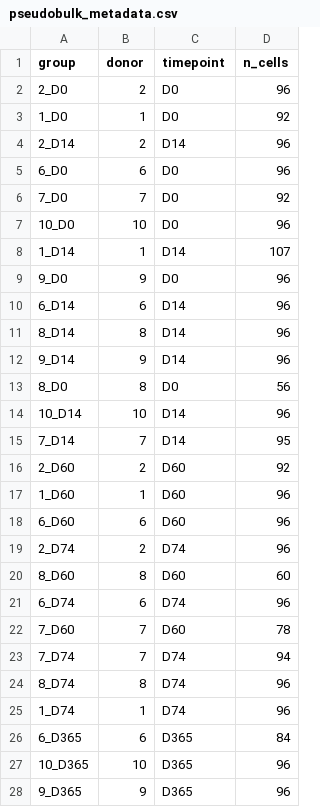
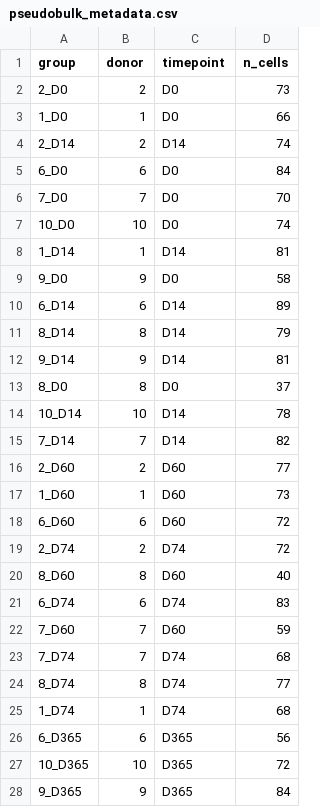
Before and after one commit to cmjlabs/VZV-geo, a CSV file: results/GSE249632/pseudobulk_metadata.csv, drawn as a sheet; only a part is shown; the diff covers the shown part only.

```diff
--- a/results/GSE249632/pseudobulk_metadata.csv
+++ b/results/GSE249632/pseudobulk_metadata.csv
@@ -1,28 +1,28 @@
 group,donor,timepoint,n_cells
-2_D0,2,D0,96
-1_D0,1,D0,92
-2_D14,2,D14,96
-6_D0,6,D0,96
-7_D0,7,D0,92
-10_D0,10,D0,96
-1_D14,1,D14,107
-9_D0,9,D0,96
-6_D14,6,D14,96
-8_D14,8,D14,96
-9_D14,9,D14,96
-8_D0,8,D0,56
-10_D14,10,D14,96
-7_D14,7,D14,95
-2_D60,2,D60,92
-1_D60,1,D60,96
-6_D60,6,D60,96
-2_D74,2,D74,96
-8_D60,8,D60,60
-6_D74,6,D74,96
-7_D60,7,D60,78
-7_D74,7,D74,94
-8_D74,8,D74,96
-1_D74,1,D74,96
-6_D365,6,D365,84
-10_D365,10,D365,96
-9_D365,9,D365,96
+2_D0,2,D0,73
+1_D0,1,D0,66
+2_D14,2,D14,74
+6_D0,6,D0,84
+7_D0,7,D0,70
+10_D0,10,D0,74
+1_D14,1,D14,81
+9_D0,9,D0,58
+6_D14,6,D14,89
+8_D14,8,D14,79
+9_D14,9,D14,81
+8_D0,8,D0,37
+10_D14,10,D14,78
+7_D14,7,D14,82
+2_D60,2,D60,77
+1_D60,1,D60,73
+6_D60,6,D60,72
+2_D74,2,D74,72
+8_D60,8,D60,40
+6_D74,6,D74,83
+7_D60,7,D60,59
+7_D74,7,D74,68
+8_D74,8,D74,77
+1_D74,1,D74,68
+6_D365,6,D365,56
+10_D365,10,D365,72
+9_D365,9,D365,84
```
Also changed, not shown: 4 edited cells elsewhere in this file, results/comparison/IFN_comparison_table.csv, results/comparison/key_gene_comparison.csv, 35 other files.
